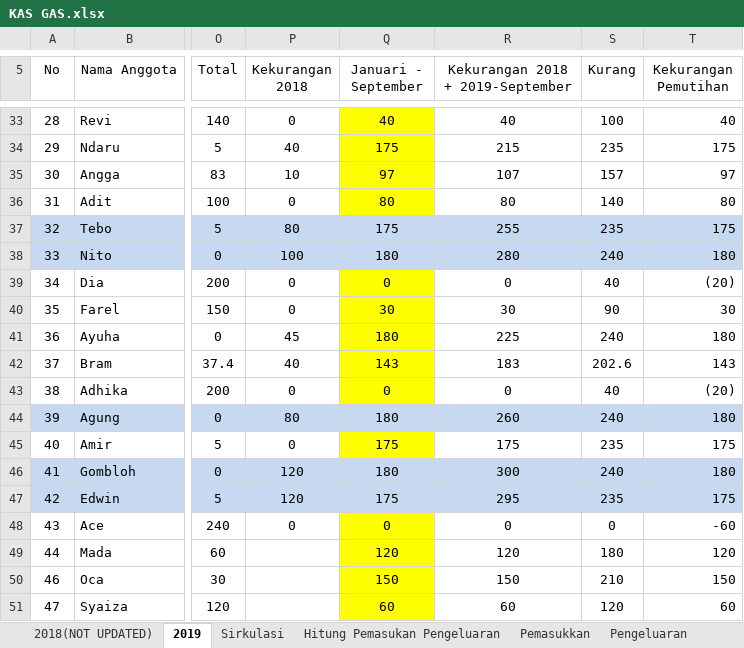
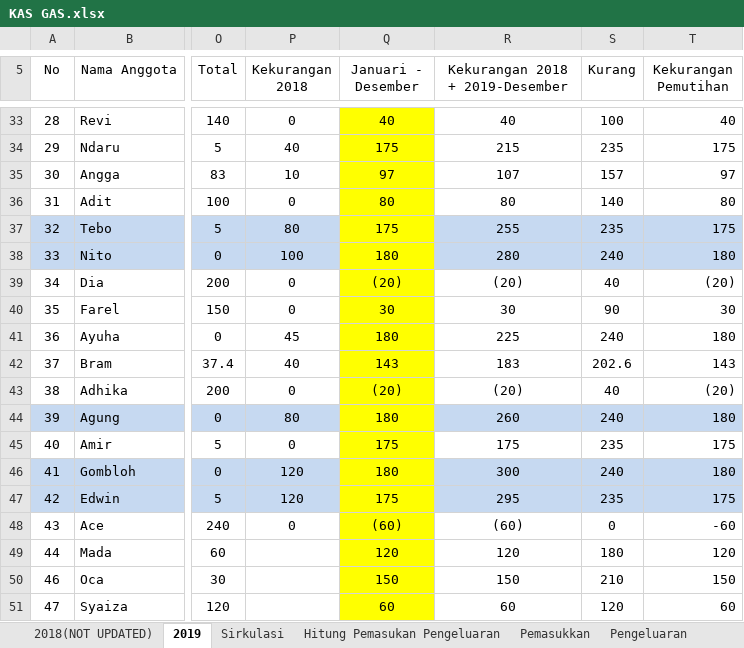
Before and after one commit to GAS08/Arsip-Keuangan-GAS, an Excel workbook: GAS/KAS GAS.xlsx, sheet 2019, drawn as a sheet; only a part is shown, gaps mark what is left out; values as stored, in another font and other column widths than the file's, no borders; conditional formats not drawn; the diff covers the shown part only; the diff names each change by its address in the sheet, - before the commit and + after, or states it on an @@ line.

Commit message:
Re Formating
Penggantian detail penagihan dari Januari - September
menjadi
Januari - Desember

```diff
--- a/GAS/KAS GAS.xlsx (sheet 2019)
+++ b/GAS/KAS GAS.xlsx (sheet 2019)
-Q5: Januari - September
+Q5: Januari - Desember
-R5: Kekurangan 2018 + 2019-September
+R5: Kekurangan 2018 + 2019-Desember
-Q37:Q38 fill: #C6D9F1
+Q37:Q38 fill: #FFFF00
-Q39 (Januari - Desember): 0
+Q39 (Januari - Desember): (20)
-R39 (Kekurangan 2018 + 2019-Desember): 0
+R39 (Kekurangan 2018 + 2019-Desember): (20)
-Q43 (Januari - Desember): 0
+Q43 (Januari - Desember): (20)
-R43 (Kekurangan 2018 + 2019-Desember): 0
+R43 (Kekurangan 2018 + 2019-Desember): (20)
-Q44 fill: #C6D9F1
+Q44 fill: #FFFF00
-Q46:Q47 fill: #C6D9F1
+Q46:Q47 fill: #FFFF00
-Q48 (Januari - Desember): 0
+Q48 (Januari - Desember): (60)
-R48 (Kekurangan 2018 + 2019-Desember): 0
+R48 (Kekurangan 2018 + 2019-Desember): (60)
```
Also changed, not shown: 2 edited cells and cell formats elsewhere in this sheet, formulas that keep their value.
